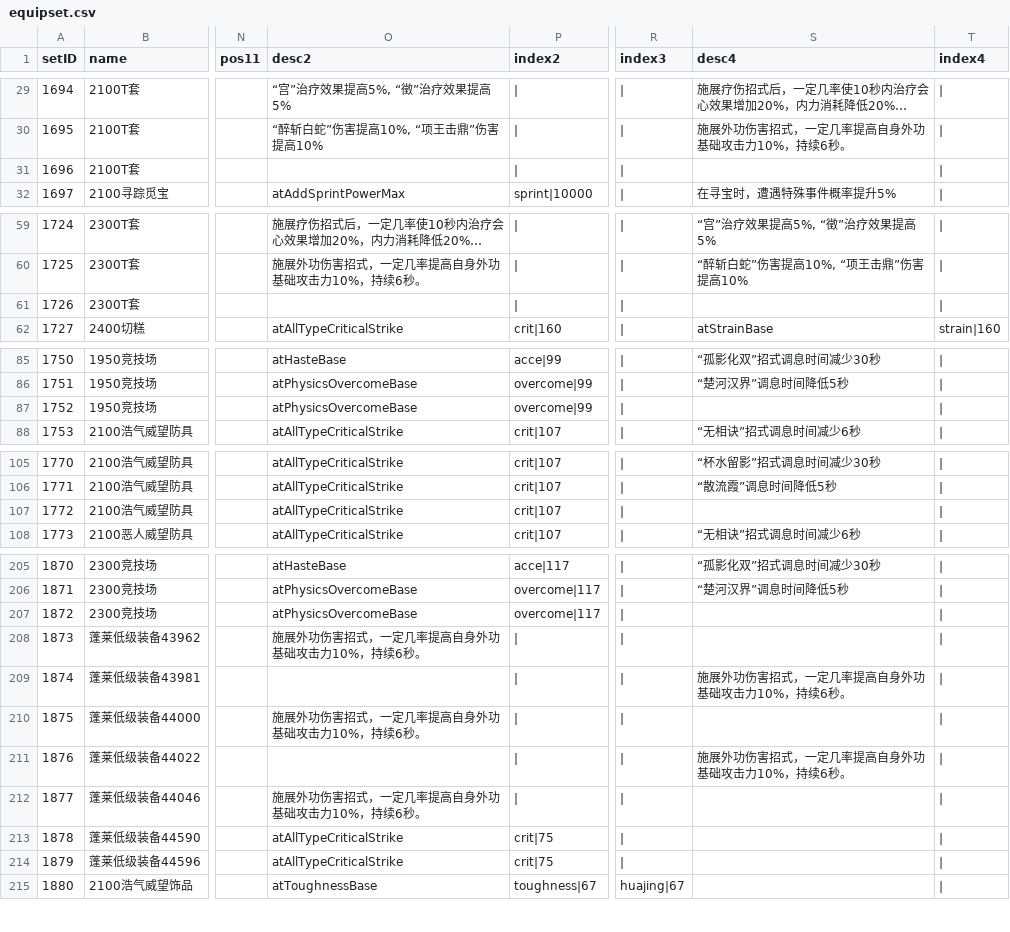
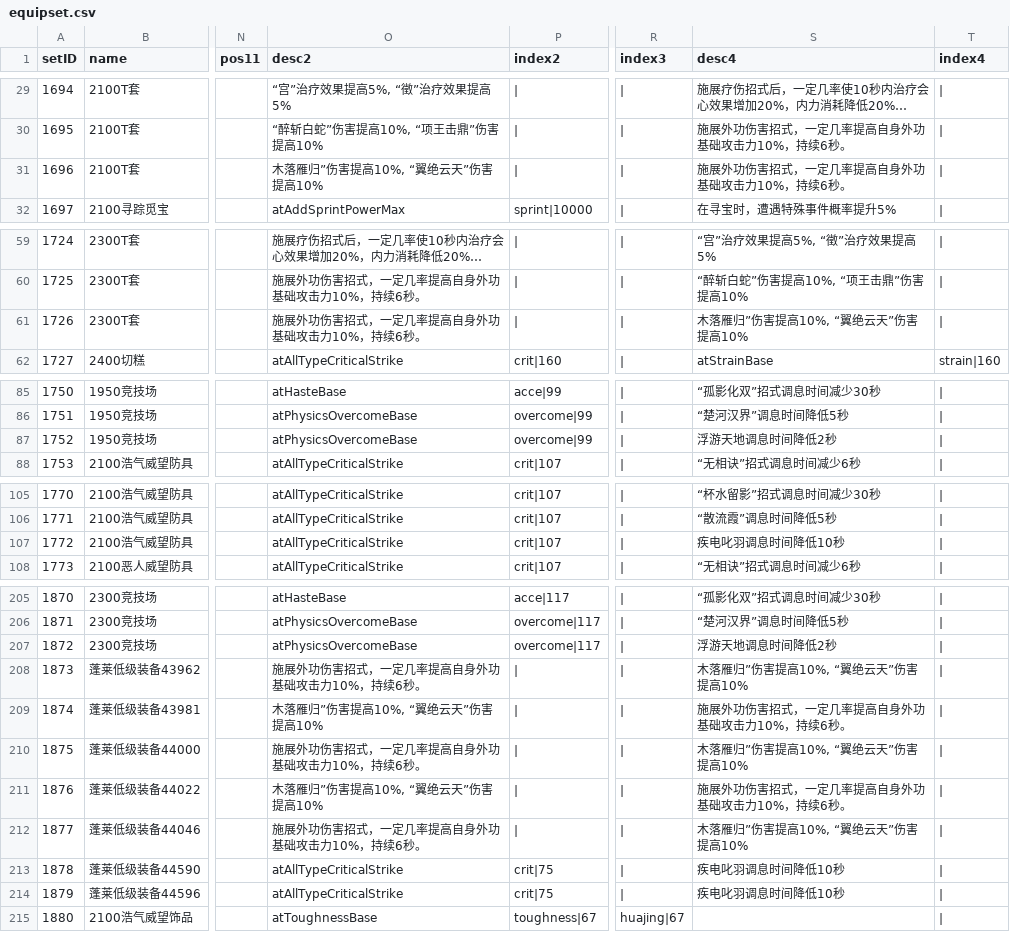
Before and after one commit to j3pz/j3pz-data-processor, a CSV file: output/equipset.csv, drawn as a sheet; only a part is shown, gaps mark what is left out; long unchanged cells end in …; the diff covers the shown part only; the diff names each change by its address in the sheet, - before the commit and + after, or states it on an @@ line.

```diff
--- a/output/equipset.csv
+++ b/output/equipset.csv
-O31 (desc2): (empty)
+O31 (desc2): 木落雁归”伤害提高10%, “翼绝云天”伤害提高10%
-S31 (desc4): (empty)
+S31 (desc4): 施展外功伤害招式，一定几率提高自身外功基础攻击力10%，持续6秒。
-O61 (desc2): (empty)
+O61 (desc2): 施展外功伤害招式，一定几率提高自身外功基础攻击力10%，持续6秒。
-S61 (desc4): (empty)
+S61 (desc4): 木落雁归”伤害提高10%, “翼绝云天”伤害提高10%
-S87 (desc4): (empty)
+S87 (desc4): 浮游天地调息时间降低2秒
-S107 (desc4): (empty)
+S107 (desc4): 疾电叱羽调息时间降低10秒
-S207 (desc4): (empty)
+S207 (desc4): 浮游天地调息时间降低2秒
-S208 (desc4): (empty)
+S208 (desc4): 木落雁归”伤害提高10%, “翼绝云天”伤害提高10%
-O209 (desc2): (empty)
+O209 (desc2): 木落雁归”伤害提高10%, “翼绝云天”伤害提高10%
-S210 (desc4): (empty)
+S210 (desc4): 木落雁归”伤害提高10%, “翼绝云天”伤害提高10%
-O211 (desc2): (empty)
+O211 (desc2): 木落雁归”伤害提高10%, “翼绝云天”伤害提高10%
-S212 (desc4): (empty)
+S212 (desc4): 木落雁归”伤害提高10%, “翼绝云天”伤害提高10%
-S213:S214 (desc4): (empty)
+S213:S214 (desc4): 疾电叱羽调息时间降低10秒
```
Also changed, not shown: 4 edited cells elsewhere in this file, output/armor.csv, output/equips.csv, 5 other files.
